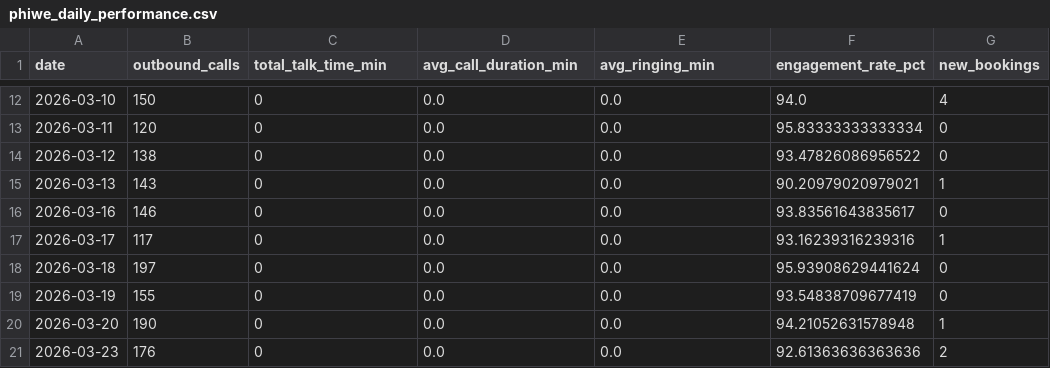
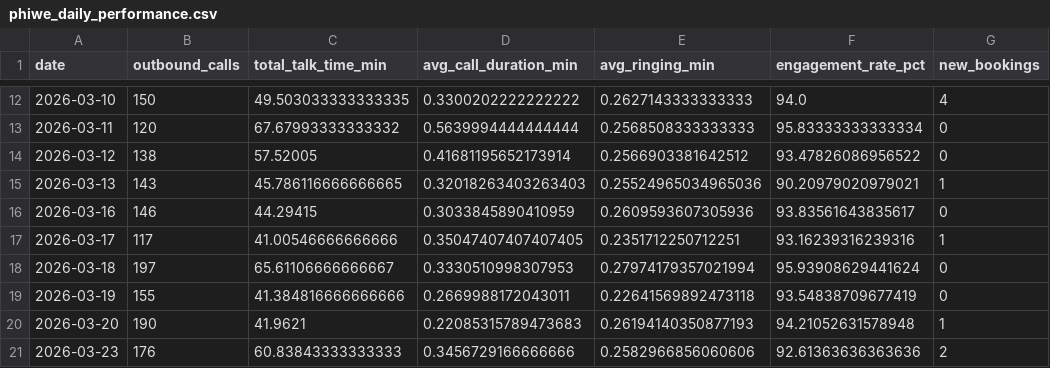
Before and after one commit to thamsanqakekana-tech/stretchlab-dashboard, a CSV file: dashboard/public/data/phiwe_daily_performance.csv, drawn as a sheet; only a part is shown, gaps mark what is left out; the diff covers the shown part only; the diff names each change by its address in the sheet, - before the commit and + after, or states it on an @@ line.

```diff
--- a/dashboard/public/data/phiwe_daily_performance.csv
+++ b/dashboard/public/data/phiwe_daily_performance.csv
-C12 (total_talk_time_min): 0
+C12 (total_talk_time_min): 49.503033333333335
-D12 (avg_call_duration_min): 0.0
+D12 (avg_call_duration_min): 0.3300202222222222
-E12 (avg_ringing_min): 0.0
+E12 (avg_ringing_min): 0.2627143333333333
-C13 (total_talk_time_min): 0
+C13 (total_talk_time_min): 67.67993333333332
-D13 (avg_call_duration_min): 0.0
+D13 (avg_call_duration_min): 0.5639994444444444
-E13 (avg_ringing_min): 0.0
+E13 (avg_ringing_min): 0.2568508333333333
-C14 (total_talk_time_min): 0
+C14 (total_talk_time_min): 57.52005
-D14 (avg_call_duration_min): 0.0
+D14 (avg_call_duration_min): 0.41681195652173914
-E14 (avg_ringing_min): 0.0
+E14 (avg_ringing_min): 0.2566903381642512
-C15 (total_talk_time_min): 0
+C15 (total_talk_time_min): 45.786116666666665
-D15 (avg_call_duration_min): 0.0
+D15 (avg_call_duration_min): 0.32018263403263403
-E15 (avg_ringing_min): 0.0
+E15 (avg_ringing_min): 0.25524965034965036
-C16 (total_talk_time_min): 0
+C16 (total_talk_time_min): 44.29415
-D16 (avg_call_duration_min): 0.0
+D16 (avg_call_duration_min): 0.3033845890410959
-E16 (avg_ringing_min): 0.0
+E16 (avg_ringing_min): 0.2609593607305936
-C17 (total_talk_time_min): 0
+C17 (total_talk_time_min): 41.00546666666666
-D17 (avg_call_duration_min): 0.0
+D17 (avg_call_duration_min): 0.35047407407407405
-E17 (avg_ringing_min): 0.0
+E17 (avg_ringing_min): 0.2351712250712251
-C18 (total_talk_time_min): 0
+C18 (total_talk_time_min): 65.61106666666667
-D18 (avg_call_duration_min): 0.0
+D18 (avg_call_duration_min): 0.3330510998307953
-E18 (avg_ringing_min): 0.0
+E18 (avg_ringing_min): 0.27974179357021994
-C19 (total_talk_time_min): 0
+C19 (total_talk_time_min): 41.384816666666666
-D19 (avg_call_duration_min): 0.0
+D19 (avg_call_duration_min): 0.2669988172043011
-E19 (avg_ringing_min): 0.0
+E19 (avg_ringing_min): 0.22641569892473118
-C20 (total_talk_time_min): 0
+C20 (total_talk_time_min): 41.9621
-D20 (avg_call_duration_min): 0.0
+D20 (avg_call_duration_min): 0.22085315789473683
-E20 (avg_ringing_min): 0.0
+E20 (avg_ringing_min): 0.26194140350877193
-C21 (total_talk_time_min): 0
+C21 (total_talk_time_min): 60.83843333333333
-D21 (avg_call_duration_min): 0.0
+D21 (avg_call_duration_min): 0.3456729166666666
-E21 (avg_ringing_min): 0.0
+E21 (avg_ringing_min): 0.2582966856060606
```
Also changed, not shown: 153 edited cells elsewhere in this file, 4 other files.
